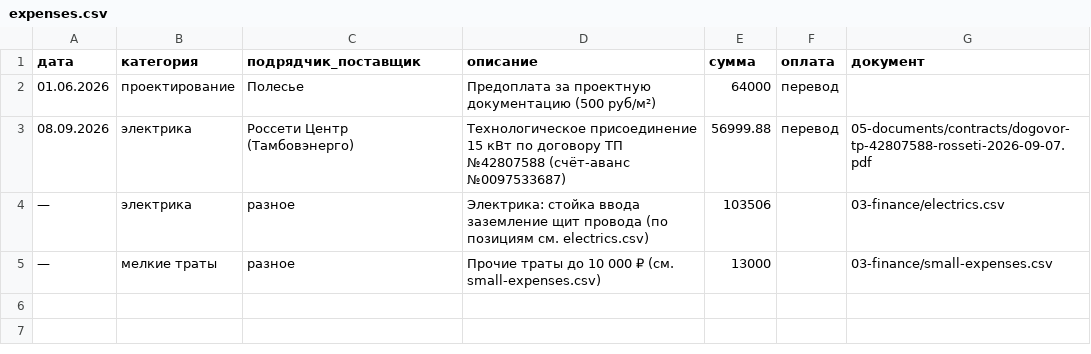
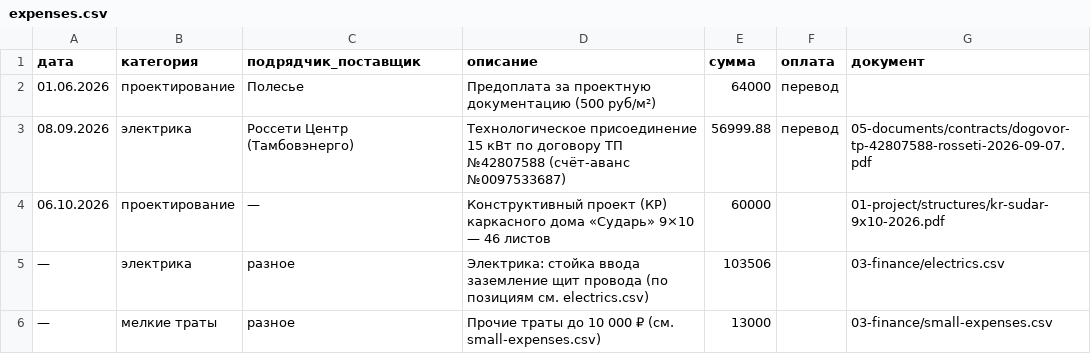
Before and after one commit to goofuck-tmb/build-a-house, a CSV file: 03-finance/expenses.csv, drawn as a sheet.

```diff
--- a/03-finance/expenses.csv
+++ b/03-finance/expenses.csv
@@ -3,2 +3,3 @@
 08.09.2026,электрика,Россети Центр (Тамбовэнерго),Технологическое присоединение 15 кВт по договору ТП №42807588 (счёт-аванс №0097533687),56999.88,перевод,05-documents/contracts/dogovor-tp-42807588-rosseti-2026-09-07.pdf
+06.10.2026,проектирование,—,Конструктивный проект (КР) каркасного дома «Сударь» 9×10 — 46 листов,60000,,01-project/structures/kr-sudar-9x10-2026.pdf
 —,электрика,разное,Электрика: стойка ввода заземление щит провода (по позициям см. electrics.csv),103506,,03-finance/electrics.csv
```
Also changed, not shown: 6 other files.
